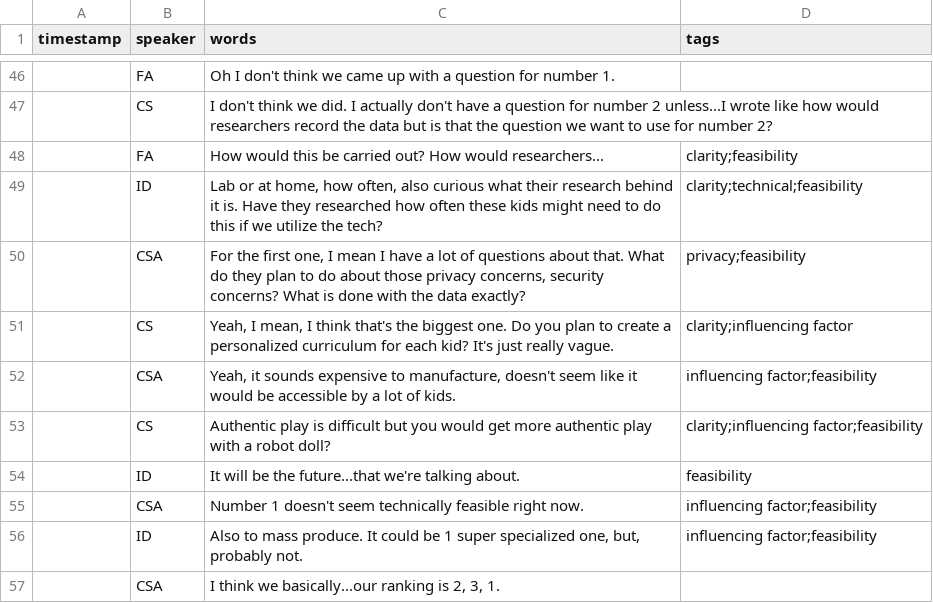
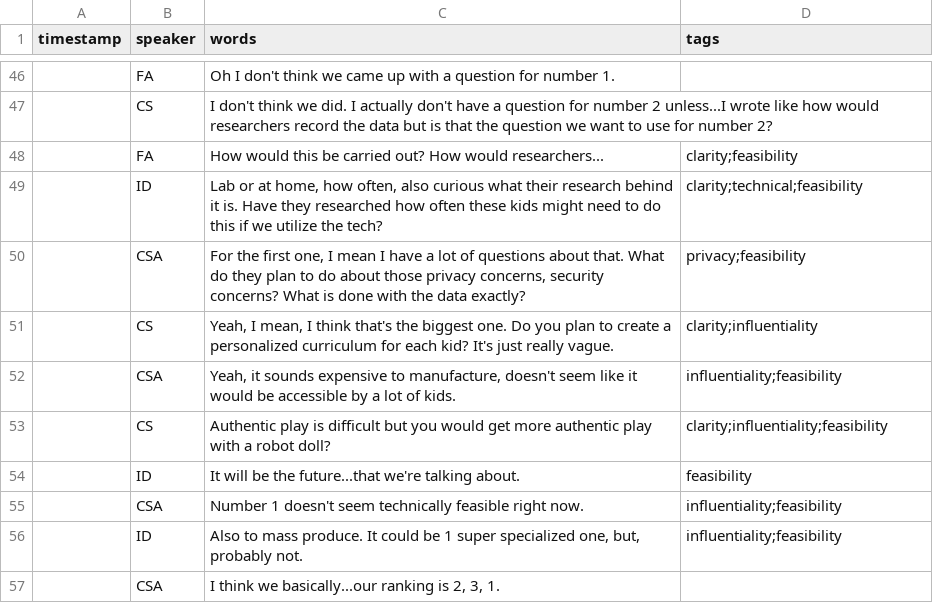
Before and after one commit to artdva/transcriptions, a CSV file: _data/transcripts/transcriptmockstudy.csv, drawn as a sheet; only a part is shown, gaps mark what is left out; the diff covers the shown part only.

```diff
--- a/_data/transcripts/transcriptmockstudy.csv
+++ b/_data/transcripts/transcriptmockstudy.csv
@@ -50,8 +50,8 @@ timestamp,speaker,words,tags
 ,CSA,"For the first one, I mean I have a lot of questions about that. What do they plan to do about those privacy concerns, security concerns? What is done with the data exactly?",privacy;feasibility
-,CS,"Yeah, I mean, I think that's the biggest one. Do you plan to create a personalized curriculum for each kid? It's just really vague.",clarity;influencing factor
-,CSA,"Yeah, it sounds expensive to manufacture, doesn't seem like it would be accessible by a lot of kids.",influencing factor;feasibility
-,CS,Authentic play is difficult but you would get more authentic play with a robot doll?,clarity;influencing factor;feasibility
+,CS,"Yeah, I mean, I think that's the biggest one. Do you plan to create a personalized curriculum for each kid? It's just really vague.",clarity;influentiality
+,CSA,"Yeah, it sounds expensive to manufacture, doesn't seem like it would be accessible by a lot of kids.",influentiality;feasibility
+,CS,Authentic play is difficult but you would get more authentic play with a robot doll?,clarity;influentiality;feasibility
 ,ID,It will be the future...that we're talking about.,feasibility
-,CSA,Number 1 doesn't seem technically feasible right now.,influencing factor;feasibility
-,ID,"Also to mass produce. It could be 1 super specialized one, but, probably not.",influencing factor;feasibility
+,CSA,Number 1 doesn't seem technically feasible right now.,influentiality;feasibility
+,ID,"Also to mass produce. It could be 1 super specialized one, but, probably not.",influentiality;feasibility
 ,CSA,"I think we basically...our ranking is 2, 3, 1.",
```
Also changed, not shown: 17 edited cells elsewhere in this file.
